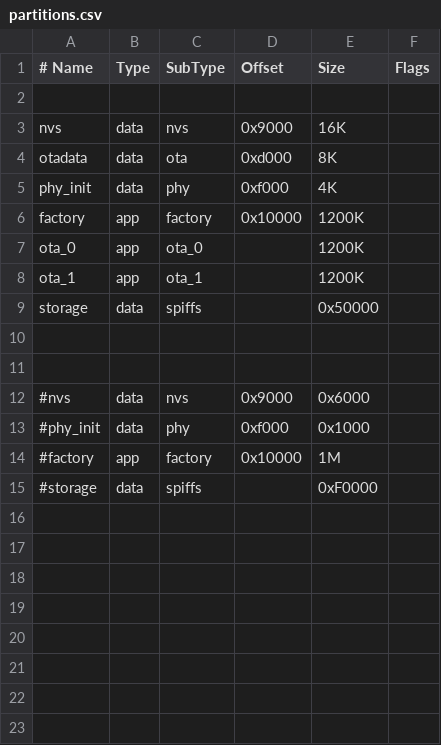
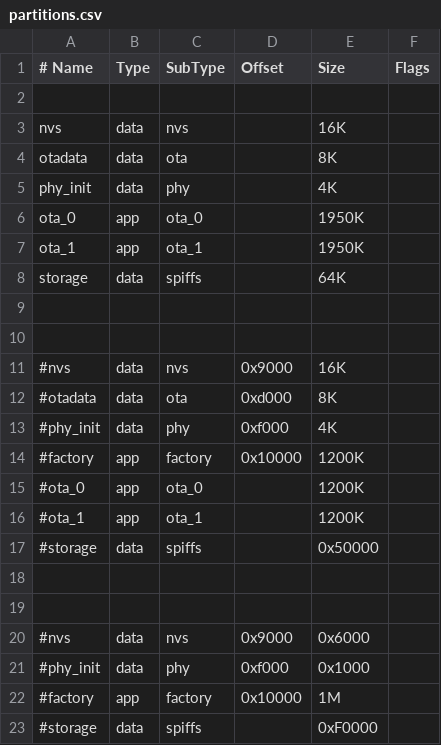
Before and after one commit to ogghst/grownode, a CSV file: partitions.csv, drawn as a sheet.

Commit message:
removed factory image

```diff
--- a/partitions.csv
+++ b/partitions.csv
@@ -2,9 +2,17 @@
 
-nvs,data,nvs,0x9000,16K,
-otadata,data,ota,0xd000,8K,
-phy_init,data,phy,0xf000,4K,
-factory,app,factory,0x10000, 1200K,
-ota_0,app,ota_0, ,1200K,
-ota_1,app,ota_1, ,1200K,
-storage,  data, spiffs, ,0x50000,
+nvs,		data,	nvs,	 ,16K,
+otadata,	data,	ota,	 ,8K,
+phy_init,	data,	phy,	 ,4K,
+ota_0,		app,	ota_0,	 ,1950K,
+ota_1,		app,	ota_1,	 ,1950K,
+storage,  	data, 	spiffs,	 ,64K,
+
+
+#nvs,data,nvs,0x9000,16K,
+#otadata,data,ota,0xd000,8K,
+#phy_init,data,phy,0xf000,4K,
+#factory,app,factory,0x10000, 1200K,
+#ota_0,app,ota_0, ,1200K,
+#ota_1,app,ota_1, ,1200K,
+#storage,  data, spiffs, ,0x50000,
 
```
Also changed, not shown: 1 other file.
